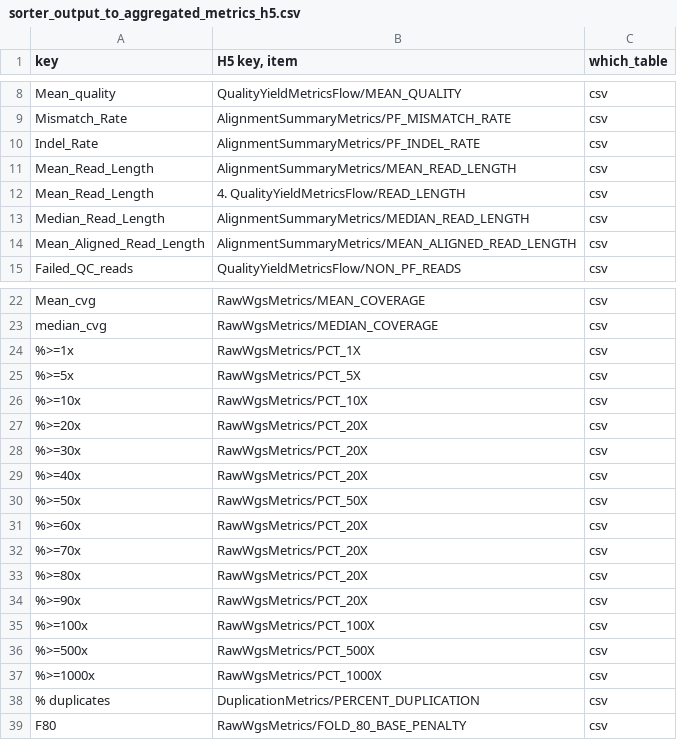
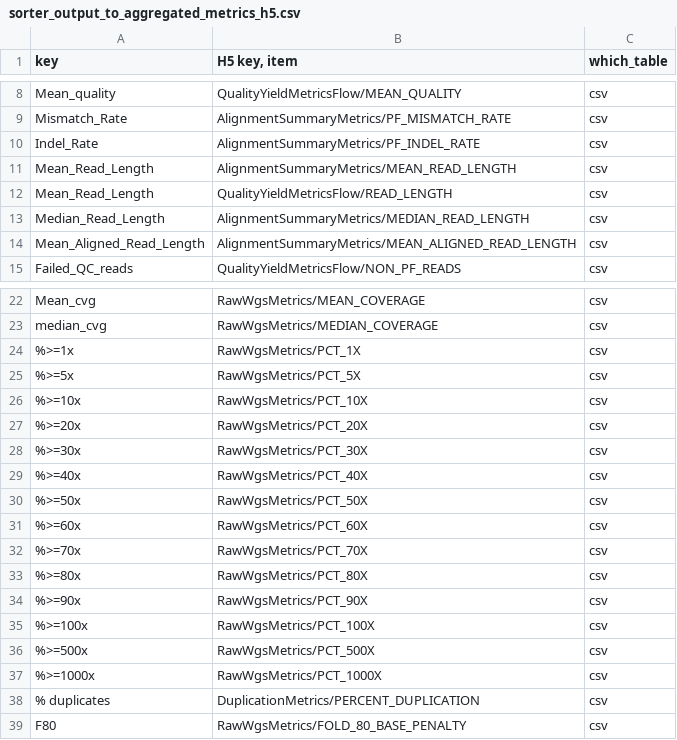
Before and after one commit to Ultimagen/VariantCalling, a CSV file: ugvc/reports/sorter_output_to_aggregated_metrics_h5.csv, drawn as a sheet; only a part is shown, gaps mark what is left out.

Commit message:
report fixes

```diff
--- a/ugvc/reports/sorter_output_to_aggregated_metrics_h5.csv
+++ b/ugvc/reports/sorter_output_to_aggregated_metrics_h5.csv
@@ -11,3 +11,3 @@ Indel_Rate,AlignmentSummaryMetrics/PF_INDEL_RATE,csv
 Mean_Read_Length,AlignmentSummaryMetrics/MEAN_READ_LENGTH,csv
-Mean_Read_Length,4.	QualityYieldMetricsFlow/READ_LENGTH,csv
+Mean_Read_Length,QualityYieldMetricsFlow/READ_LENGTH,csv
 Median_Read_Length,AlignmentSummaryMetrics/MEDIAN_READ_LENGTH,csv
@@ -27,9 +27,9 @@ median_cvg,RawWgsMetrics/MEDIAN_COVERAGE,csv
 %>=20x,RawWgsMetrics/PCT_20X,csv
-%>=30x,RawWgsMetrics/PCT_20X,csv
-%>=40x,RawWgsMetrics/PCT_20X,csv
+%>=30x,RawWgsMetrics/PCT_30X,csv
+%>=40x,RawWgsMetrics/PCT_40X,csv
 %>=50x,RawWgsMetrics/PCT_50X,csv
-%>=60x,RawWgsMetrics/PCT_20X,csv
-%>=70x,RawWgsMetrics/PCT_20X,csv
-%>=80x,RawWgsMetrics/PCT_20X,csv
-%>=90x,RawWgsMetrics/PCT_20X,csv
+%>=60x,RawWgsMetrics/PCT_60X,csv
+%>=70x,RawWgsMetrics/PCT_70X,csv
+%>=80x,RawWgsMetrics/PCT_80X,csv
+%>=90x,RawWgsMetrics/PCT_90X,csv
 %>=100x,RawWgsMetrics/PCT_100X,csv
```
Also changed, not shown: 1 other file.
